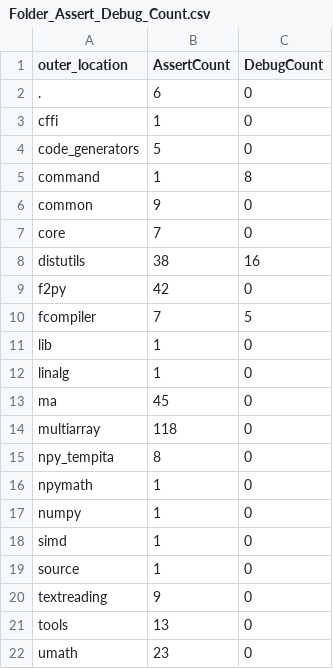
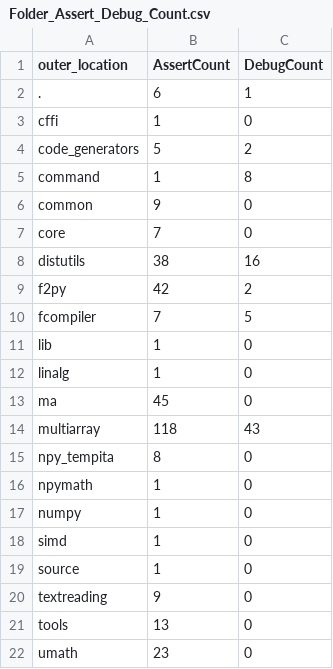
Before and after one commit to esshariprasad/A-Testing-Case-Study-on-Numpy-Library, a CSV file: Folder_Assert_Debug_Count.csv, drawn as a sheet.

```diff
--- a/Folder_Assert_Debug_Count.csv
+++ b/Folder_Assert_Debug_Count.csv
@@ -1,5 +1,5 @@
 outer_location,AssertCount,DebugCount
-.,6,0
+.,6,1
 cffi,1,0
-code_generators,5,0
+code_generators,5,2
 command,1,8
@@ -8,3 +8,3 @@ core,7,0
 distutils,38,16
-f2py,42,0
+f2py,42,2
 fcompiler,7,5
@@ -13,3 +13,3 @@ linalg,1,0
 ma,45,0
-multiarray,118,0
+multiarray,118,43
 npy_tempita,8,0
```
Also changed, not shown: assert_debug_outputfile.csv, 2 other files.
